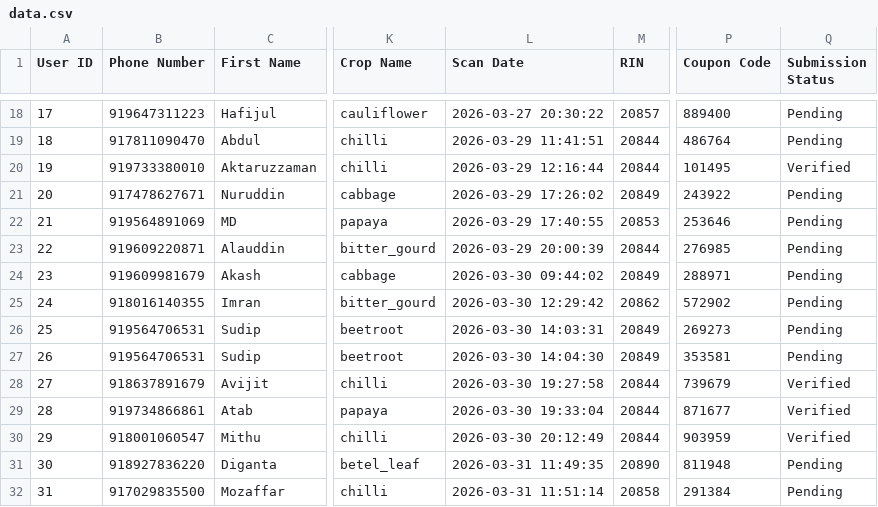
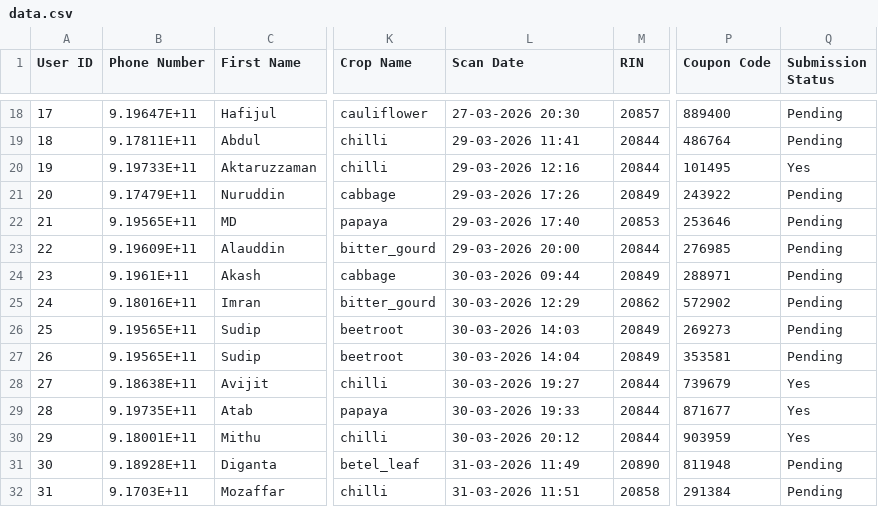
Before and after one commit to dsankush/farmology-dashboard, a CSV file: data.csv, drawn as a sheet; only a part is shown, gaps mark what is left out; the diff covers the shown part only; the diff names each change by its address in the sheet, - before the commit and + after, or states it on an @@ line.

```diff
--- a/data.csv
+++ b/data.csv
-B18 (Phone Number): 919647311223
+B18 (Phone Number): 9.19647E+11
-L18 (Scan Date): 2026-03-27 20:30:22
+L18 (Scan Date): 27-03-2026 20:30
-B19 (Phone Number): 917811090470
+B19 (Phone Number): 9.17811E+11
-L19 (Scan Date): 2026-03-29 11:41:51
+L19 (Scan Date): 29-03-2026 11:41
-B20 (Phone Number): 919733380010
+B20 (Phone Number): 9.19733E+11
-L20 (Scan Date): 2026-03-29 12:16:44
+L20 (Scan Date): 29-03-2026 12:16
-Q20 (Submission Status): Verified
+Q20 (Submission Status): Yes
-B21 (Phone Number): 917478627671
+B21 (Phone Number): 9.17479E+11
-L21 (Scan Date): 2026-03-29 17:26:02
+L21 (Scan Date): 29-03-2026 17:26
-B22 (Phone Number): 919564891069
+B22 (Phone Number): 9.19565E+11
-L22 (Scan Date): 2026-03-29 17:40:55
+L22 (Scan Date): 29-03-2026 17:40
-B23 (Phone Number): 919609220871
+B23 (Phone Number): 9.19609E+11
-L23 (Scan Date): 2026-03-29 20:00:39
+L23 (Scan Date): 29-03-2026 20:00
-B24 (Phone Number): 919609981679
+B24 (Phone Number): 9.1961E+11
-L24 (Scan Date): 2026-03-30 09:44:02
+L24 (Scan Date): 30-03-2026 09:44
-B25 (Phone Number): 918016140355
+B25 (Phone Number): 9.18016E+11
-L25 (Scan Date): 2026-03-30 12:29:42
+L25 (Scan Date): 30-03-2026 12:29
-B26:B27 (Phone Number): 919564706531
+B26:B27 (Phone Number): 9.19565E+11
-L26 (Scan Date): 2026-03-30 14:03:31
+L26 (Scan Date): 30-03-2026 14:03
-L27 (Scan Date): 2026-03-30 14:04:30
+L27 (Scan Date): 30-03-2026 14:04
-B28 (Phone Number): 918637891679
+B28 (Phone Number): 9.18638E+11
-L28 (Scan Date): 2026-03-30 19:27:58
+L28 (Scan Date): 30-03-2026 19:27
-Q28:Q30 (Submission Status): Verified
+Q28:Q30 (Submission Status): Yes
-B29 (Phone Number): 919734866861
+B29 (Phone Number): 9.19735E+11
-L29 (Scan Date): 2026-03-30 19:33:04
+L29 (Scan Date): 30-03-2026 19:33
-B30 (Phone Number): 918001060547
+B30 (Phone Number): 9.18001E+11
-L30 (Scan Date): 2026-03-30 20:12:49
+L30 (Scan Date): 30-03-2026 20:12
-B31 (Phone Number): 918927836220
+B31 (Phone Number): 9.18928E+11
-L31 (Scan Date): 2026-03-31 11:49:35
+L31 (Scan Date): 31-03-2026 11:49
-B32 (Phone Number): 917029835500
+B32 (Phone Number): 9.1703E+11
-L32 (Scan Date): 2026-03-31 11:51:14
+L32 (Scan Date): 31-03-2026 11:51
```
Also changed, not shown: 38 edited cells elsewhere in this file.
